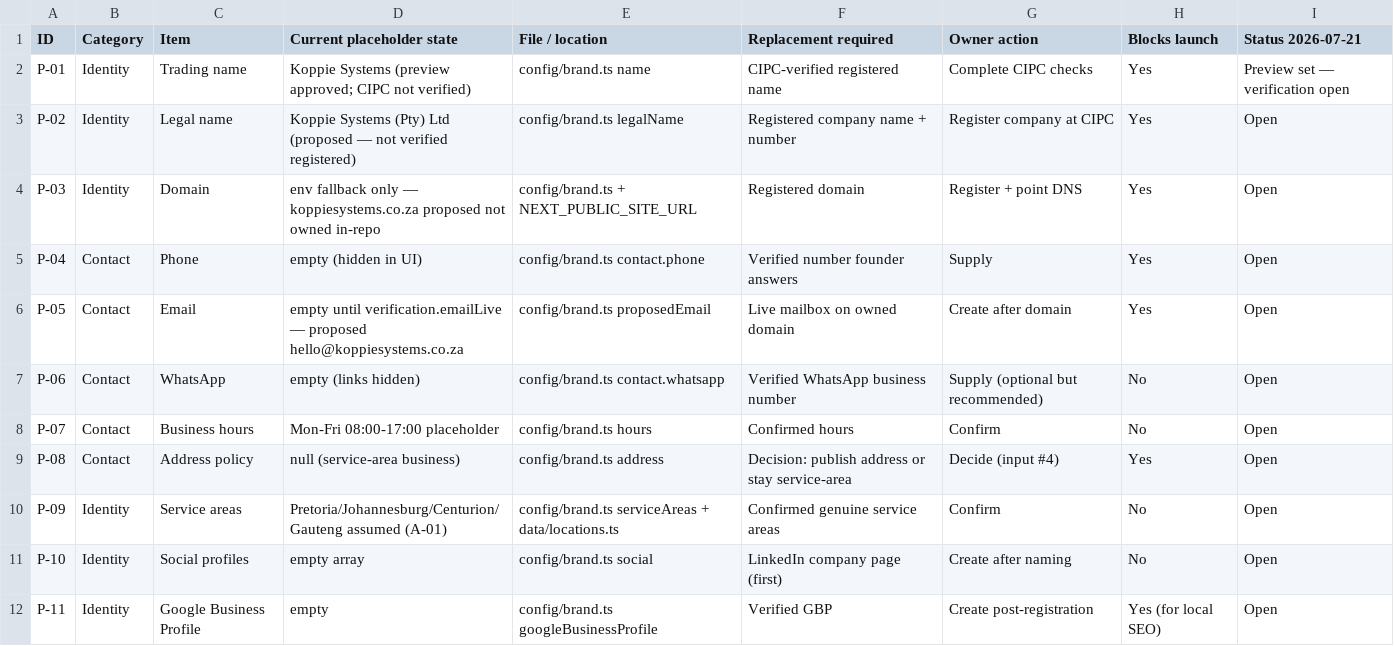
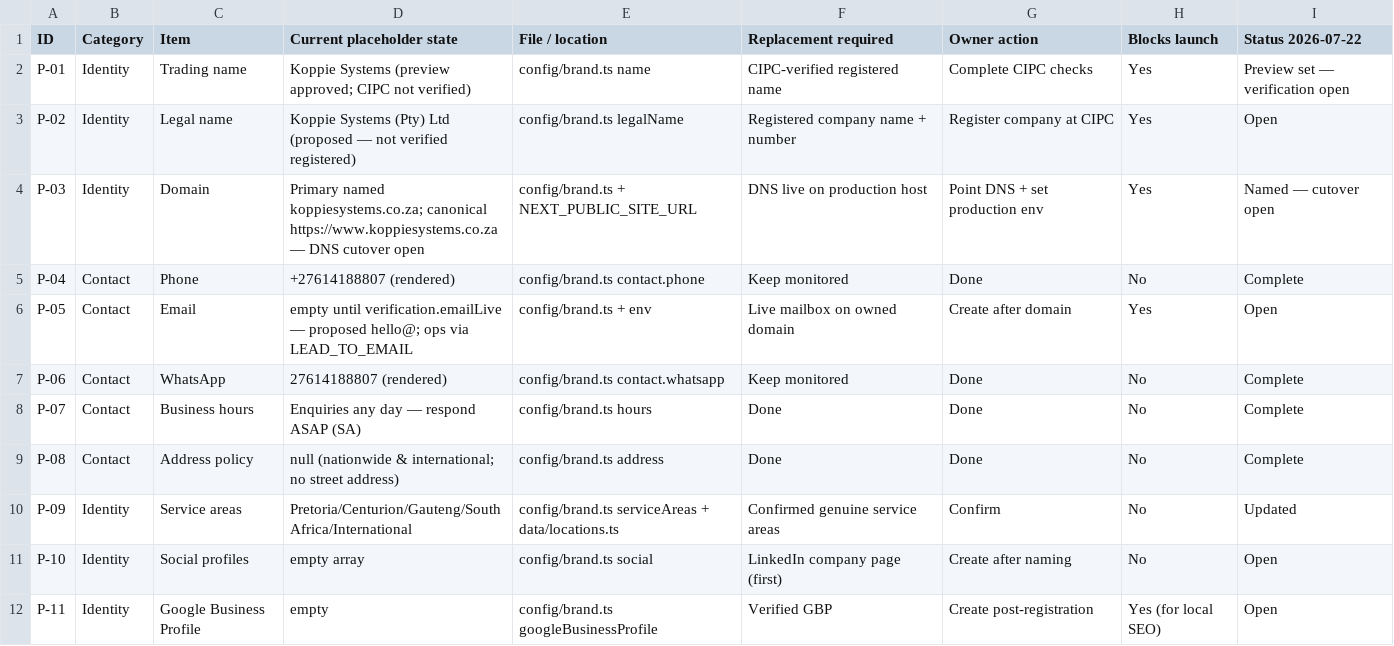
Before and after one commit to tiaandelange/seo-web-agency-platform, a CSV file: docs/content/PLACEHOLDER-REPLACEMENT-REGISTER.csv, drawn as a sheet; only a part is shown; the diff covers the shown part only.

```diff
--- a/docs/content/PLACEHOLDER-REPLACEMENT-REGISTER.csv
+++ b/docs/content/PLACEHOLDER-REPLACEMENT-REGISTER.csv
@@ -1,11 +1,11 @@
-ID,Category,Item,Current placeholder state,File / location,Replacement required,Owner action,Blocks launch,Status 2026-07-21
+ID,Category,Item,Current placeholder state,File / location,Replacement required,Owner action,Blocks launch,Status 2026-07-22
 P-01,Identity,Trading name,"Koppie Systems (preview approved; CIPC not verified)",config/brand.ts name,CIPC-verified registered name,Complete CIPC checks,Yes,Preview set — verification open
 P-02,Identity,Legal name,"Koppie Systems (Pty) Ltd (proposed — not verified registered)",config/brand.ts legalName,Registered company name + number,Register company at CIPC,Yes,Open
-P-03,Identity,Domain,env fallback only — koppiesystems.co.za proposed not owned in-repo,config/brand.ts + NEXT_PUBLIC_SITE_URL,Registered domain,Register + point DNS,Yes,Open
-P-04,Contact,Phone,empty (hidden in UI),config/brand.ts contact.phone,Verified number founder answers,Supply,Yes,Open
-P-05,Contact,Email,empty until verification.emailLive — proposed hello@koppiesystems.co.za,config/brand.ts proposedEmail,Live mailbox on owned domain,Create after domain,Yes,Open
-P-06,Contact,WhatsApp,empty (links hidden),config/brand.ts contact.whatsapp,Verified WhatsApp business number,Supply (optional but recommended),No,Open
-P-07,Contact,Business hours,"Mon-Fri 08:00-17:00 placeholder",config/brand.ts hours,Confirmed hours,Confirm,No,Open
-P-08,Contact,Address policy,null (service-area business),config/brand.ts address,Decision: publish address or stay service-area,Decide (input #4),Yes,Open
-P-09,Identity,Service areas,"Pretoria/Johannesburg/Centurion/Gauteng assumed (A-01)",config/brand.ts serviceAreas + data/locations.ts,Confirmed genuine service areas,Confirm,No,Open
+P-03,Identity,Domain,"Primary named koppiesystems.co.za; canonical https://www.koppiesystems.co.za — DNS cutover open",config/brand.ts + NEXT_PUBLIC_SITE_URL,DNS live on production host,Point DNS + set production env,Yes,Named — cutover open
+P-04,Contact,Phone,+27614188807 (rendered),config/brand.ts contact.phone,Keep monitored,Done,No,Complete
+P-05,Contact,Email,empty until verification.emailLive — proposed hello@; ops via LEAD_TO_EMAIL,config/brand.ts + env,Live mailbox on owned domain,Create after domain,Yes,Open
+P-06,Contact,WhatsApp,27614188807 (rendered),config/brand.ts contact.whatsapp,Keep monitored,Done,No,Complete
+P-07,Contact,Business hours,"Enquiries any day — respond ASAP (SA)",config/brand.ts hours,Done,Done,No,Complete
+P-08,Contact,Address policy,null (nationwide & international; no street address),config/brand.ts address,Done,Done,No,Complete
+P-09,Identity,Service areas,"Pretoria/Centurion/Gauteng/South Africa/International",config/brand.ts serviceAreas + data/locations.ts,Confirmed genuine service areas,Confirm,No,Updated
 P-10,Identity,Social profiles,empty array,config/brand.ts social,LinkedIn company page (first),Create after naming,No,Open
```
Also changed, not shown: 34 edited cells elsewhere in this file, 9 other files.
